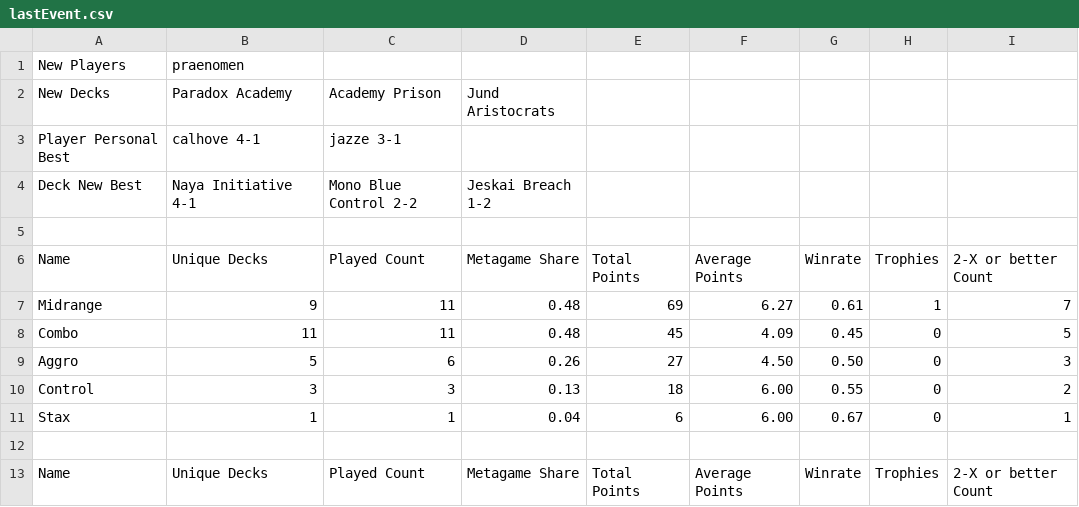
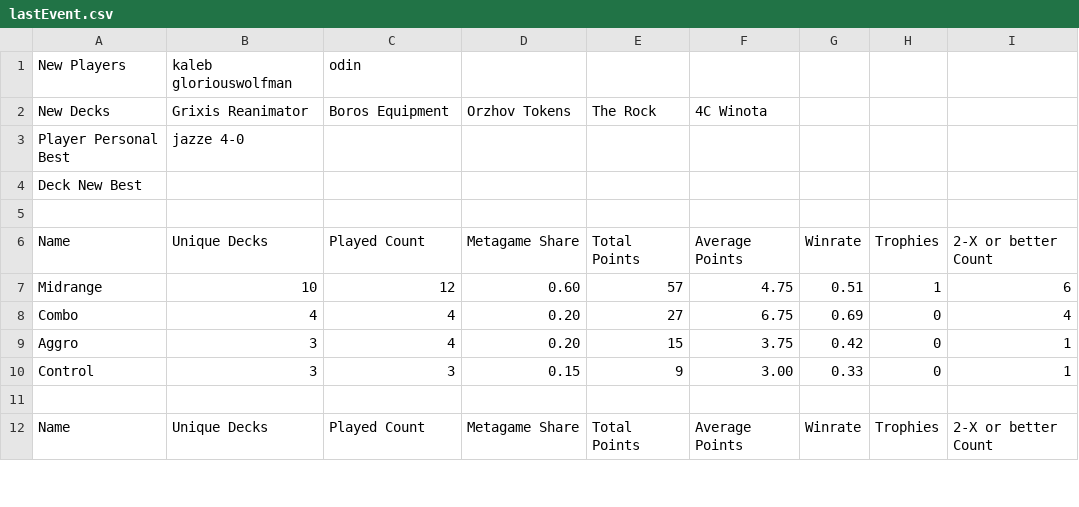
Before and after one commit to kvnchen/canlander, a CSV file: lastEvent.csv, drawn as a sheet; only a part is shown; the diff covers the shown part only.

```diff
--- a/lastEvent.csv
+++ b/lastEvent.csv
@@ -1,12 +1,11 @@
-New Players, praenomen
-New Decks, Paradox Academy, Academy Prison, Jund Aristocrats
-Player Personal Best, calhove 4-1, jazze 3-1
-Deck New Best, Naya Initiative 4-1, Mono Blue Control 2-2, Jeskai Breach 1-2
+New Players, kaleb gloriouswolfman, odin
+New Decks, Grixis Reanimator, Boros Equipment, Orzhov Tokens, The Rock, 4C Winota
+Player Personal Best, jazze 4-0
+Deck New Best,
 
 Name, Unique Decks, Played Count, Metagame Share, Total Points, Average Points, Winrate, Trophies, 2-X or better Count
-Midrange, 9, 11, 0.48, 69, 6.27, 0.61, 1, 7
-Combo, 11, 11, 0.48, 45, 4.09, 0.45, 0, 5
-Aggro, 5, 6, 0.26, 27, 4.50, 0.50, 0, 3
-Control, 3, 3, 0.13, 18, 6.00, 0.55, 0, 2
-Stax, 1, 1, 0.04, 6, 6.00, 0.67, 0, 1
+Midrange, 10, 12, 0.60, 57, 4.75, 0.51, 1, 6
+Combo, 4, 4, 0.20, 27, 6.75, 0.69, 0, 4
+Aggro, 3, 4, 0.20, 15, 3.75, 0.42, 0, 1
+Control, 3, 3, 0.15, 9, 3.00, 0.33, 0, 1
 
```
Also changed, not shown: 4 added rows, 6 removed rows and 28 edited cells elsewhere in this file, aggregate.csv, decks.csv, 4 other files.
